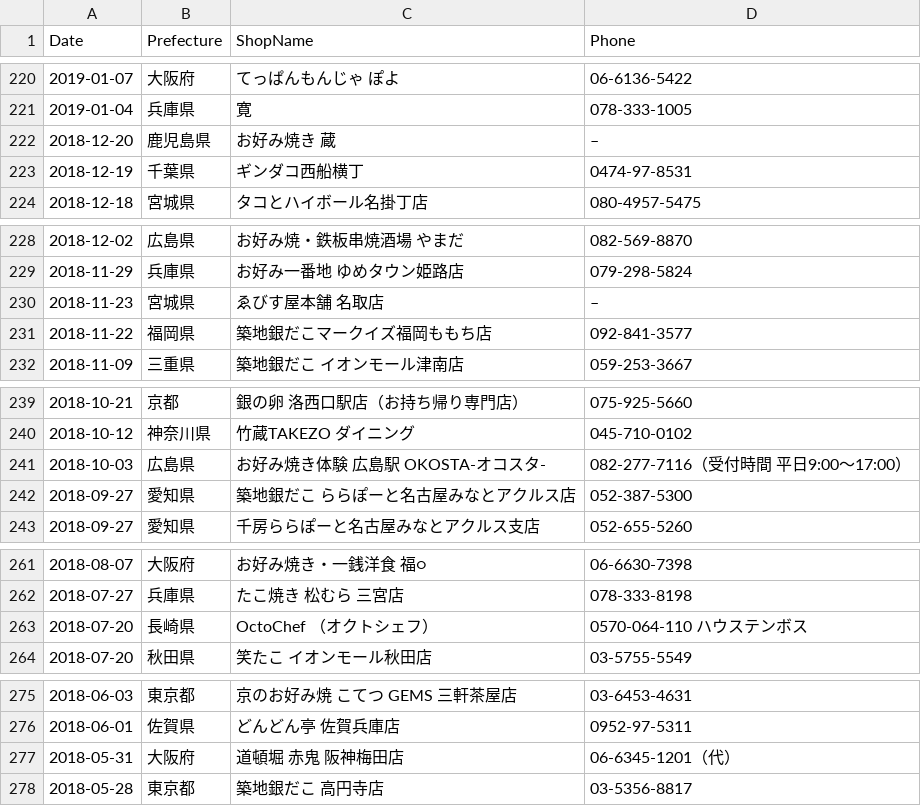
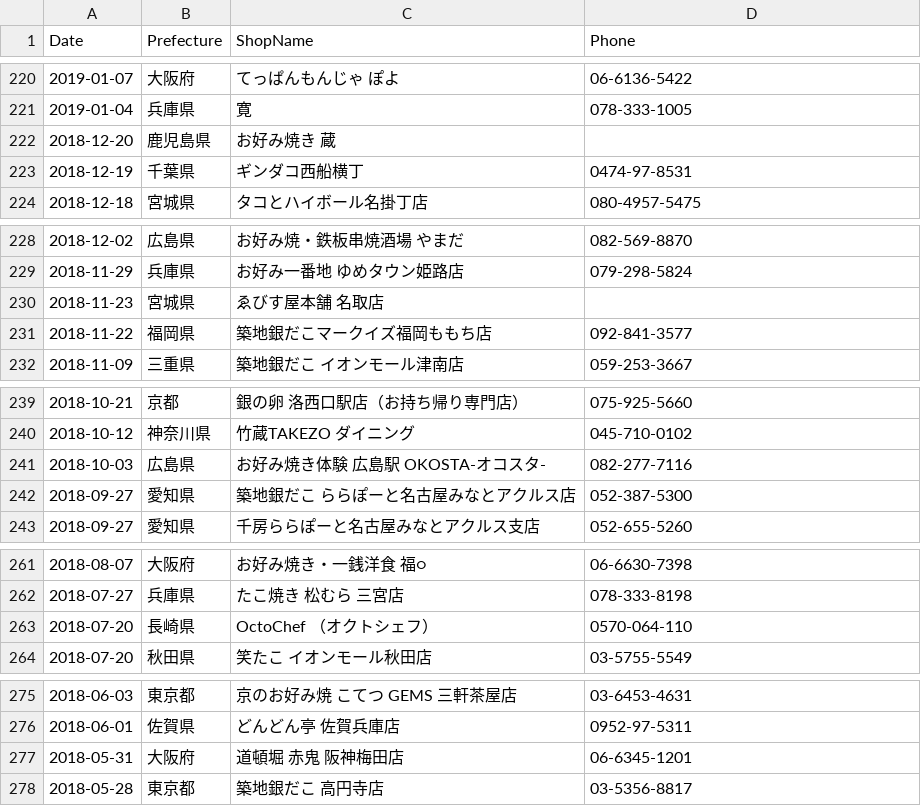
Before and after one commit to haruponponpopon/dataVisualization, a CSV file: kaiten_heiten_scraping/takoyaki.csv, drawn as a sheet; only a part is shown, gaps mark what is left out; the diff covers the shown part only.

```diff
--- a/kaiten_heiten_scraping/takoyaki.csv
+++ b/kaiten_heiten_scraping/takoyaki.csv
@@ -221,3 +221,3 @@ Date,Prefecture,ShopName,Phone
 2019-01-04,兵庫県,寛,078-333-1005
-2018-12-20,鹿児島県,お好み焼き 蔵,–
+2018-12-20,鹿児島県,お好み焼き 蔵,
 2018-12-19,千葉県,ギンダコ西船横丁,0474-97-8531
@@ -229,3 +229,3 @@ Date,Prefecture,ShopName,Phone
 2018-11-29,兵庫県,お好み一番地 ゆめタウン姫路店,079-298-5824
-2018-11-23,宮城県,ゑびす屋本舗 名取店,–
+2018-11-23,宮城県,ゑびす屋本舗 名取店,
 2018-11-22,福岡県,築地銀だこマークイズ福岡ももち店,092-841-3577
@@ -240,3 +240,3 @@ Date,Prefecture,ShopName,Phone
 2018-10-12,神奈川県,竹蔵TAKEZO ダイニング,045-710-0102
-2018-10-03,広島県,お好み焼き体験 広島駅 OKOSTA-オコスタ-,082-277-7116（受付時間 平日9:00〜17:00）
+2018-10-03,広島県,お好み焼き体験 広島駅 OKOSTA-オコスタ-,082-277-7116
 2018-09-27,愛知県,築地銀だこ ららぽーと名古屋みなとアクルス店,052-387-5300
@@ -262,3 +262,3 @@ Date,Prefecture,ShopName,Phone
 2018-07-27,兵庫県,たこ焼き 松むら 三宮店,078-333-8198
-2018-07-20,長崎県,OctoChef （オクトシェフ）,0570-064-110　　ハウステンボス
+2018-07-20,長崎県,OctoChef （オクトシェフ）,0570-064-110
 2018-07-20,秋田県,笑たこ イオンモール秋田店,03-5755-5549
@@ -276,3 +276,3 @@ Date,Prefecture,ShopName,Phone
 2018-06-01,佐賀県,どんどん亭 佐賀兵庫店,0952-97-5311
-2018-05-31,大阪府,道頓堀 赤鬼 阪神梅田店,06-6345-1201（代）
+2018-05-31,大阪府,道頓堀 赤鬼 阪神梅田店,06-6345-1201
 2018-05-28,東京都,築地銀だこ 高円寺店,03-5356-8817
```
Also changed, not shown: 15 edited cells elsewhere in this file, 1 other file.
